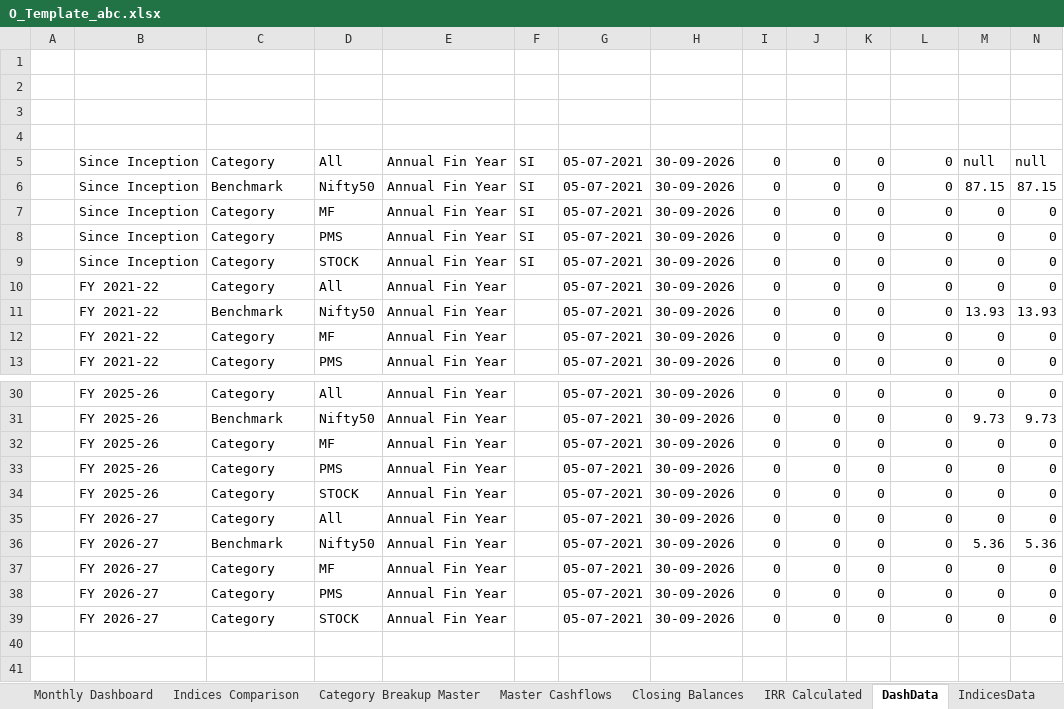
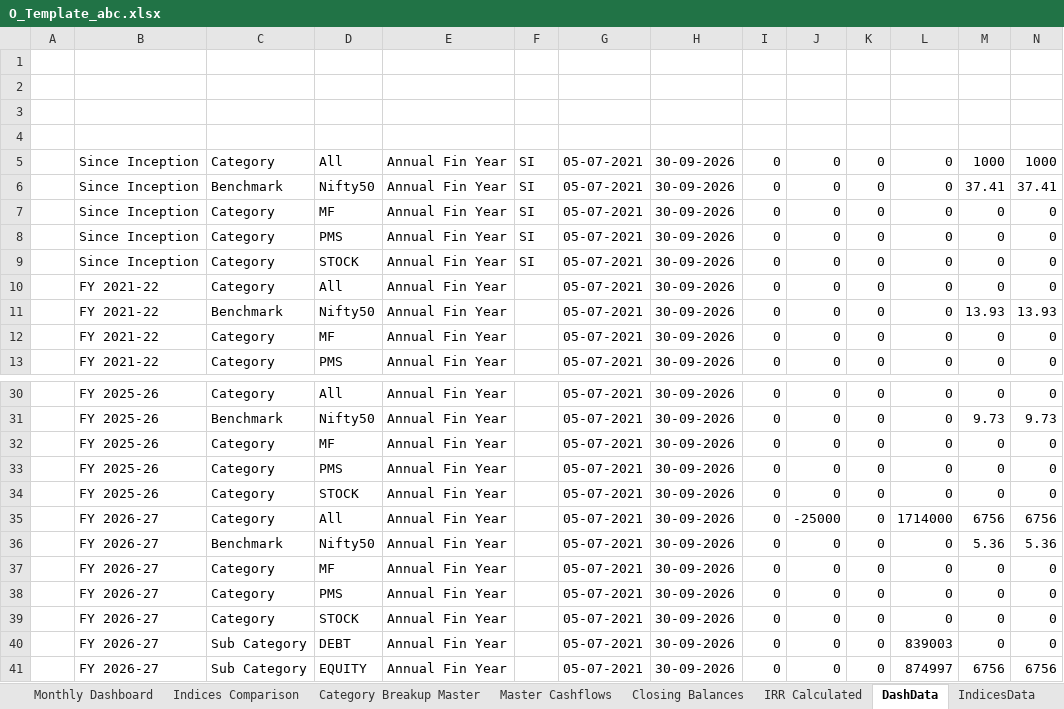
Before and after one commit to AdityaGaikar91/proaffluence-backend, an Excel workbook: storage/workbooks/O_Template_abc.xlsx, sheet DashData, drawn as a sheet; only a part is shown, gaps mark what is left out; values as stored, in another font and other column widths than the file's, no borders; the diff names each change by its address in the sheet, - before the commit and + after, or states it on an @@ line.

```diff
--- a/storage/workbooks/O_Template_abc.xlsx (sheet DashData)
+++ b/storage/workbooks/O_Template_abc.xlsx (sheet DashData)
-M5: null
+M5: 1000
-N5: null
+N5: 1000
-M6: 87.15
+M6: 37.41
-N6: 87.15
+N6: 37.41
-J35: 0
+J35: -25000
-L35: 0
+L35: 1714000
-M35: 0
+M35: 6756
-N35: 0
+N35: 6756
+row 40:  | FY 2026-27 | Sub Category | DEBT | Annual Fin Year |  | 05-07-2021 | 30-09-2026 | 0 | 0 | 0 | 839003 | 0 | 0
+row 41:  | FY 2026-27 | Sub Category | EQUITY | Annual Fin Year |  | 05-07-2021 | 30-09-2026 | 0 | 0 | 0 | 874997 | 6756 | 6756
```
Also changed, not shown: sheet Master Cashflows, sheet Closing Balances, sheet IRR Calculated, sheet Category Breakup Master, sheet FY Annual Dashboard, 3 other files.
